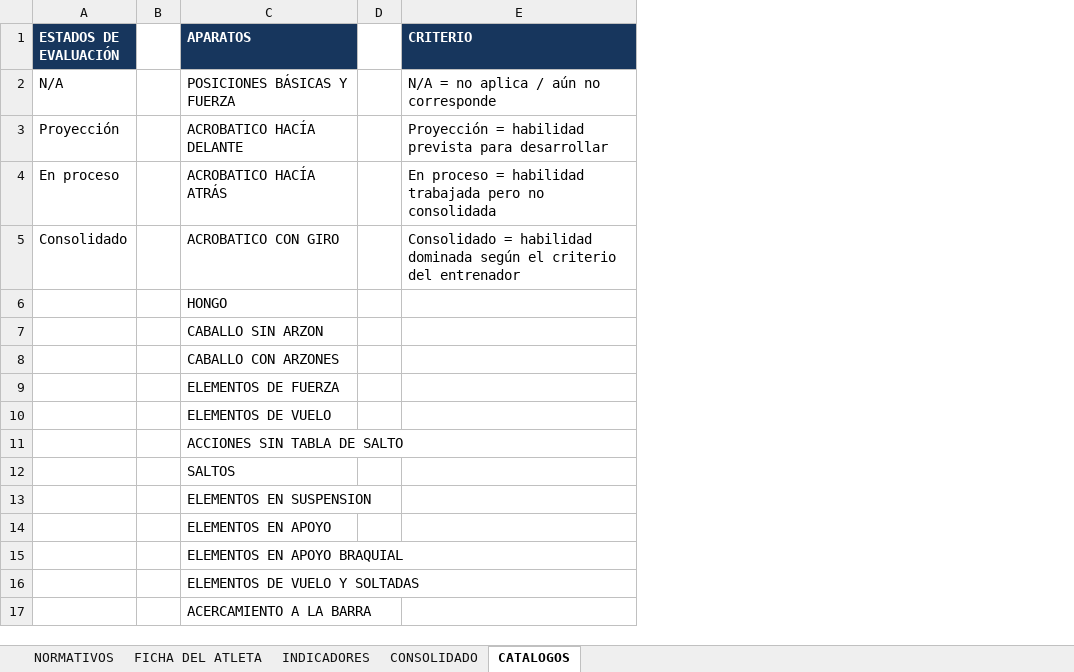
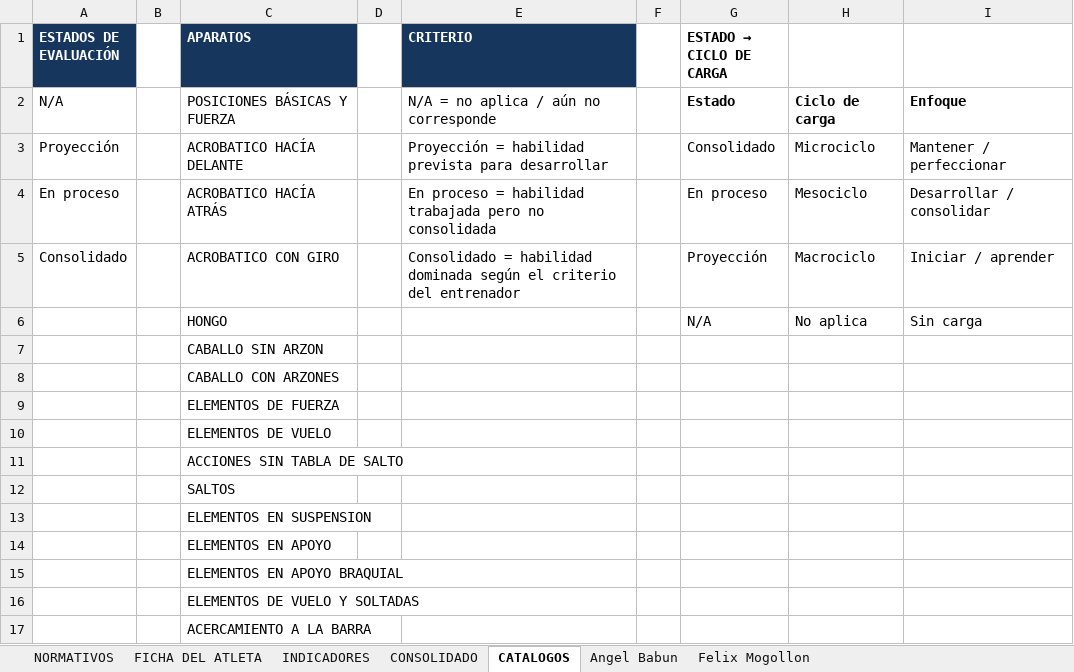
Before and after one commit to josemanueljaimemorales/ESGILA, an Excel workbook: modulos/normativos/NORMATIVOS_ESGILA.xlsx, sheet CATALOGOS, drawn as a sheet; values as stored, in another font and other column widths than the file's, no borders; the diff names each change by its address in the sheet, - before the commit and + after, or states it on an @@ line.

```diff
--- a/modulos/normativos/NORMATIVOS_ESGILA.xlsx (sheet CATALOGOS)
+++ b/modulos/normativos/NORMATIVOS_ESGILA.xlsx (sheet CATALOGOS)
+sheet tab: Angel Babun
+sheet tab: Felix Mogollon
+column F, empty
+column G (ESTADO → CICLO DE CARGA), rows 2-6: Estado | Consolidado | En proceso | Proyección | N/A
+column H, rows 2-6: Ciclo de carga | Microciclo | Mesociclo | Macrociclo | No aplica
+column I, rows 2-6: Enfoque | Mantener / perfeccionar | Desarrollar / consolidar | Iniciar / aprender | Sin carga
```
Also changed, not shown: sheet NORMATIVOS, sheet CONSOLIDADO, sheet FICHA DEL ATLETA, sheet INDICADORES, formulas that keep their value, charts or pictures, modulos/gav-training/trabajo_gav.xlsx, 2 other files.
